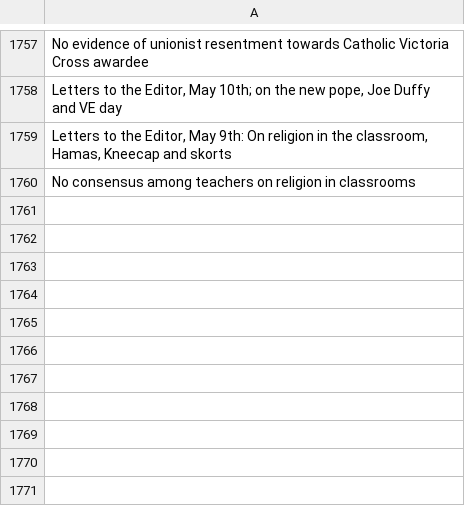
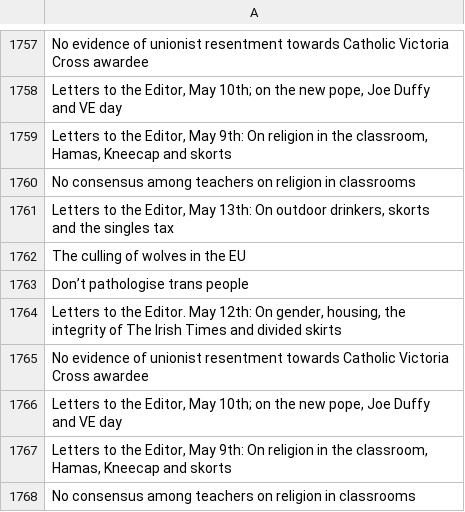
Before and after one commit to aodhanlutetiae/odds_scrape, a CSV file: letter_headings.csv, drawn as a sheet; only a part is shown, gaps mark what is left out; the diff names each change by its address in the sheet, - before the commit and + after, or states it on an @@ line.

```diff
--- a/letter_headings.csv
+++ b/letter_headings.csv
+row 1761: Letters to the Editor, May 13th: On outdoor drinkers, skorts and the singles tax
+row 1762: The culling of wolves in the EU
+row 1763: Don’t pathologise trans people
+row 1764: Letters to the Editor. May 12th: On gender, housing, the integrity of The Irish Times and divided skirts
+row 1765: No evidence of unionist resentment towards Catholic Victoria Cross awardee
+row 1766: Letters to the Editor, May 10th; on the new pope, Joe Duffy and VE day
+row 1767: Letters to the Editor, May 9th: On religion in the classroom, Hamas, Kneecap and skorts
+row 1768: No consensus among teachers on religion in classrooms
```
